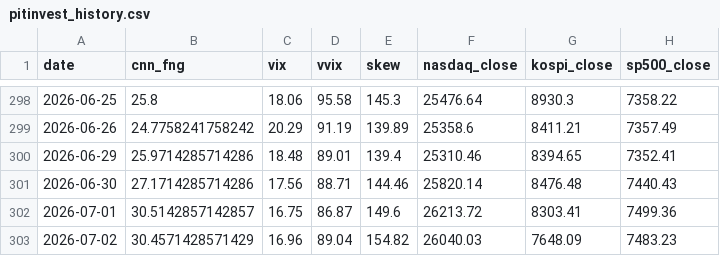
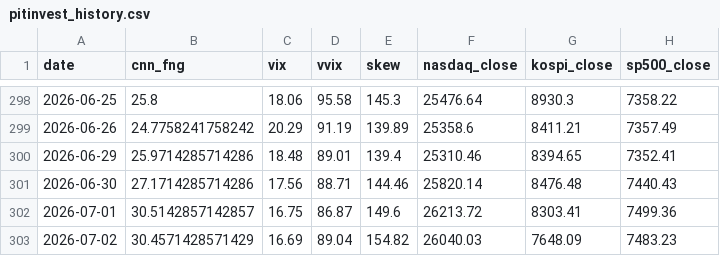
Before and after one commit to komubal-del/pitinvest-bot, a CSV file: pitinvest_history.csv, drawn as a sheet; only a part is shown, gaps mark what is left out; the diff names each change by its address in the sheet, - before the commit and + after, or states it on an @@ line.

```diff
--- a/pitinvest_history.csv
+++ b/pitinvest_history.csv
-C303 (vix): 16.96
+C303 (vix): 16.69
```
Also changed, not shown: 2 other files.
